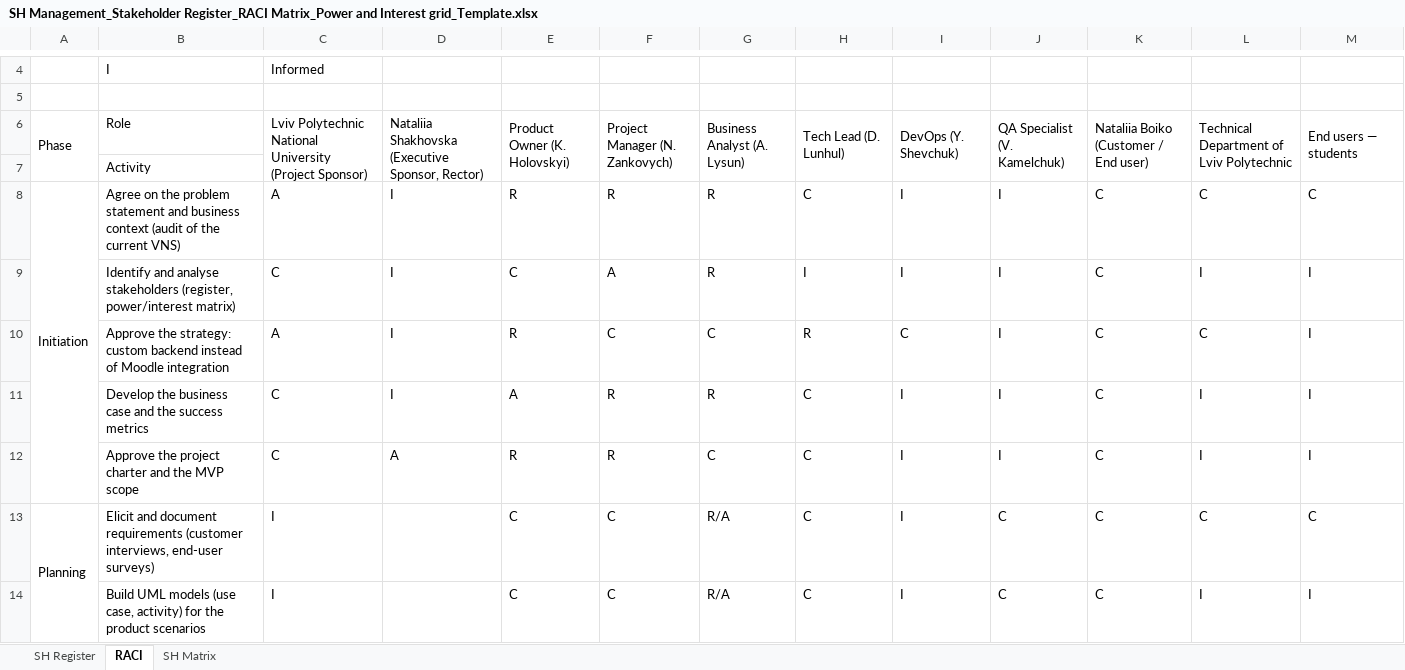
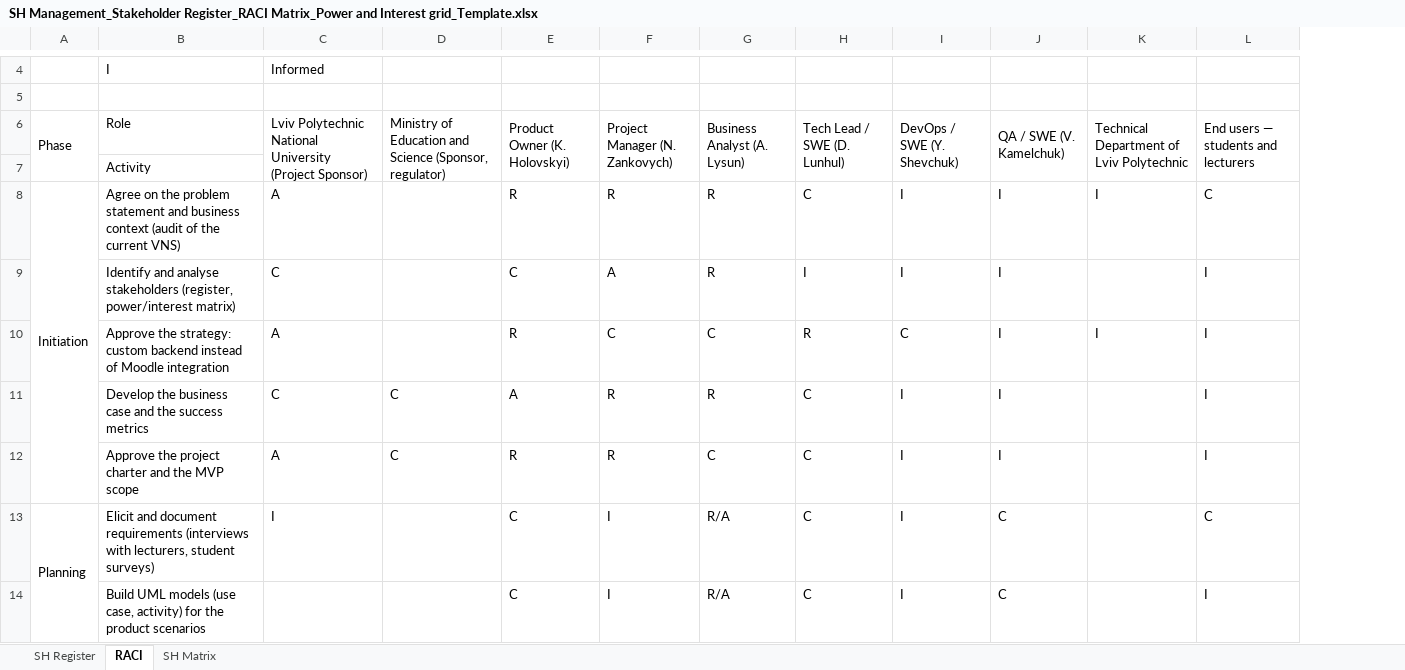
Before and after one commit to yarikshevchuk/business-analysis, an Excel workbook: BA/Part 1_Stakeholder Analysis amp Management-20260912/Done/AI/FilledTemplates/SH Management_Stakeholder Register_RACI Matrix_Power and Interest grid_Template.xlsx, sheet RACI, drawn as a sheet; only a part is shown, gaps mark what is left out; values as stored, in another font and other column widths than the file's, no cell formats; removed rows and columns are numbered as before the commit, all else as after; the diff covers the shown part only; the diff names each change by its address in the sheet, - before the commit and + after, or states it on an @@ line.

```diff
--- a/BA/Part 1_Stakeholder Analysis amp Management-20260912/Done/AI/FilledTemplates/SH Management_Stakeholder Register_RACI Matrix_Power and Interest grid_Template.xlsx (sheet RACI)
+++ b/BA/Part 1_Stakeholder Analysis amp Management-20260912/Done/AI/FilledTemplates/SH Management_Stakeholder Register_RACI Matrix_Power and Interest grid_Template.xlsx (sheet RACI)
-column K, rows 6-14: Nataliia Boiko (Customer / End user) |  | C | C | C | C | C | C | C
-D6: Nataliia Shakhovska (Executive Sponsor, Rector)
+D6: Ministry of Education and Science (Sponsor, regulator)
-H6: Tech Lead (D. Lunhul)
+H6: Tech Lead / SWE (D. Lunhul)
-I6: DevOps (Y. Shevchuk)
+I6: DevOps / SWE (Y. Shevchuk)
-J6: QA Specialist (V. Kamelchuk)
+J6: QA / SWE (V. Kamelchuk)
-L6: End users — students
+L6: End users — students and lecturers
-D8:D10: I
+D8:D10: (empty)
-K8: C
+K8: I
-K9: I
+K9: (empty)
-K10: C
+K10: I
-D11: I
+D11: C
-K11:K12: I
+K11:K12: (empty)
-C12: C
+C12: A
-D12: A
+D12: C
-B13 (Role): …document requirements (customer interviews, end-user surveys)
+B13 (Role): …document requirements (interviews with lecturers, student surveys)
-F13:F14 (Project Manager (N. Zankovych)): C
+F13:F14 (Project Manager (N. Zankovych)): I
-K13: C
+K13: (empty)
-C14: I
+C14: (empty)
-K14: I
+K14: (empty)
```
Also changed, not shown: 1 added row and 61 edited cells elsewhere in this sheet, sheet SH Register, sheet SH Matrix, cell formats, BA/Part 1_Stakeholder Analysis amp Management-20260912/Done/AI/Artifacts/1. Stakeholder Register_VNS.xlsx, BA/Part 1_Stakeholder Analysis amp Management-20260912/Done/AI/Artifacts/3. RACI Matrix_VNS.xlsx, 5 other files.
